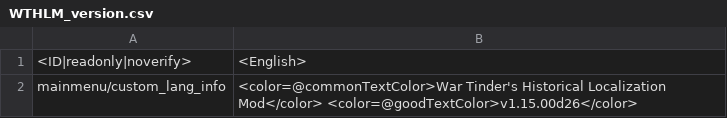
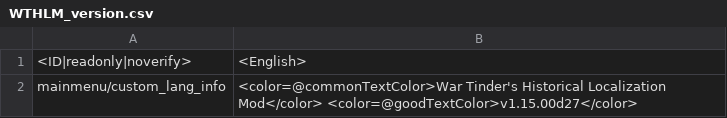
Before and after one commit to Addysaurus/lang_modding, a CSV file: WTHLM/WTHLM_version.csv, drawn as a sheet; only a part is shown; the diff covers the shown part only.

```diff
--- a/WTHLM/WTHLM_version.csv
+++ b/WTHLM/WTHLM_version.csv
@@ -1,2 +1,2 @@
 <ID|readonly|noverify>;<English>
-mainmenu/custom_lang_info;<color=@commonTextColor>War Tinder's Historical Localization Mod</color> <color=@goodTextColor>v1.15.00d26</color>
+mainmenu/custom_lang_info;<color=@commonTextColor>War Tinder's Historical Localization Mod</color> <color=@goodTextColor>v1.15.00d27</color>
```
Also changed, not shown: 1 edited cell elsewhere in this file, WTHLM/WTHLM_units_weaponry.csv, packages/Package_Full_Ammo_Names/WTHLM_units_weaponry_full_ammo.csv, 3 other files.
